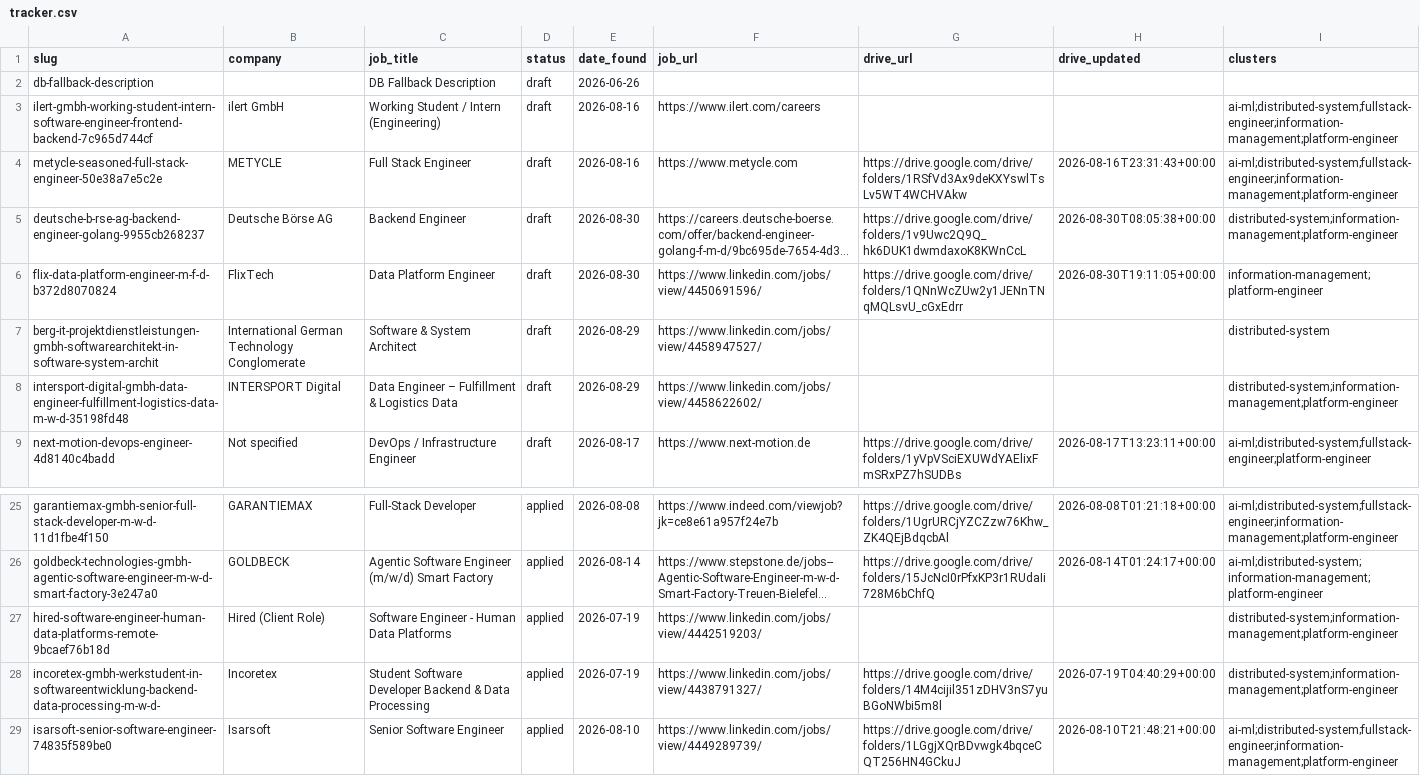
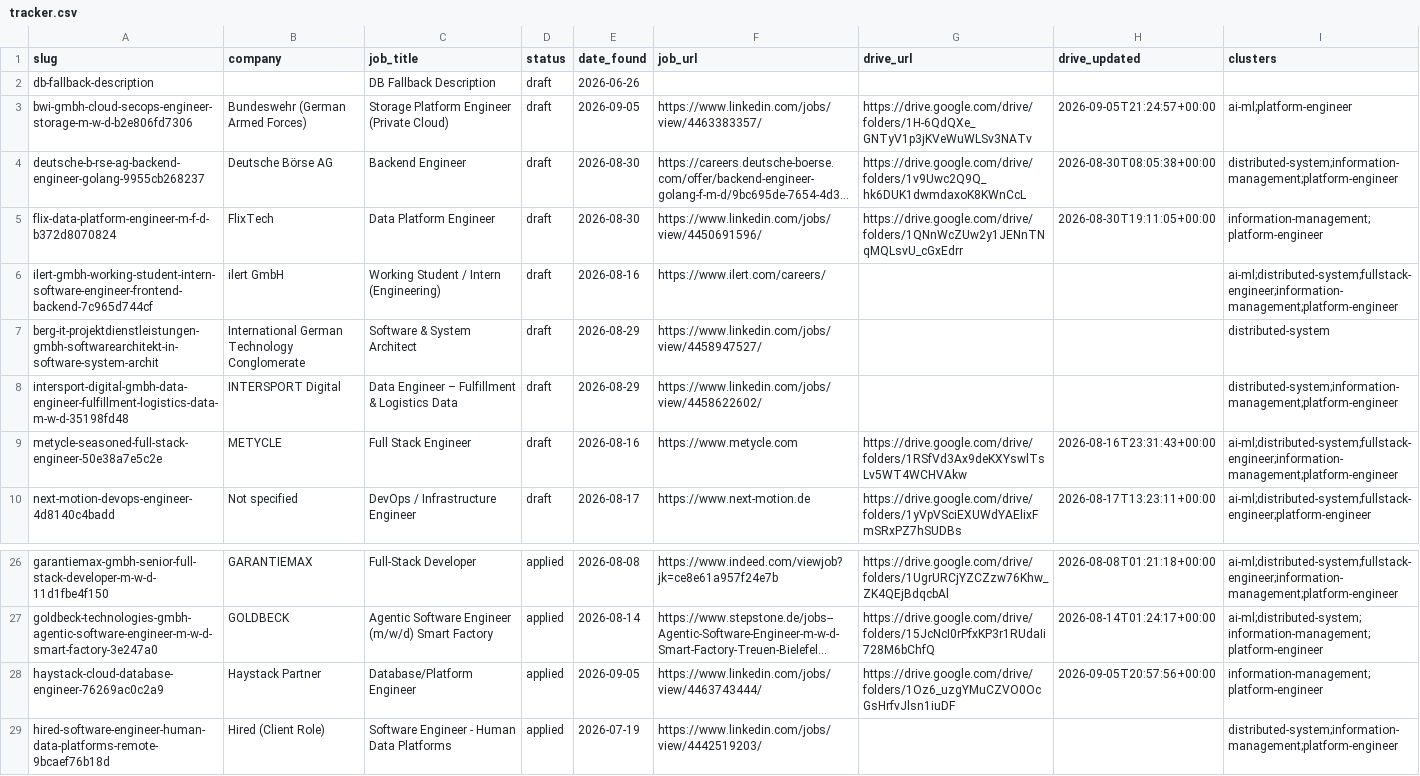
Before and after one commit to radheem/my-cv, a CSV file: applications/tracker.csv, drawn as a sheet; only a part is shown, gaps mark what is left out; the shorter side is filled out with more unchanged rows; long unchanged cells end in …; removed rows and columns are numbered as before the commit, all else as after; the diff names each change by its address in the sheet, - before the commit and + after, or states it on an @@ line.

Commit message:
add Haystack Cloud Database Engineer + BWI Cloud SecOps Storage applications

```diff
--- a/applications/tracker.csv
+++ b/applications/tracker.csv
-row 3: ilert-gmbh-working-student-intern-software-engineer-frontend-backend-7c965d744cf | ilert GmbH | Working Student / Intern (Engineering) | draft | 2026-08-16 | https://www.ilert.com/careers |  |  | ai-ml;distributed-system;fullstack-engineer;information-management;platform-engineer
+row 3: bwi-gmbh-cloud-secops-engineer-storage-m-w-d-b2e806fd7306 | Bundeswehr (German Armed Forces) | Storage Platform Engineer (Private Cloud) | draft | 2026-09-05 | https://www.linkedin.com/jobs/view/4463383357/ | https://drive.google.com/drive/folders/1H-6QdQXe_GNTyV1p3jKVeWuWLSv3NATv | 2026-09-05T21:24:57+00:00 | ai-ml;platform-engineer
+row 6: ilert-gmbh-working-student-intern-software-engineer-frontend-backend-7c965d744cf | ilert GmbH | Working Student / Intern (Engineering) | draft | 2026-08-16 | https://www.ilert.com/careers/ |  |  | ai-ml;distributed-system;fullstack-engineer;information-management;platform-engineer
@@ row 4 moved to row 9: metycle-seasoned-full-stack-engineer-50e… @@
+row 28: haystack-cloud-database-engineer-76269ac0c2a9 | Haystack Partner | Database/Platform Engineer | applied | 2026-09-05 | https://www.linkedin.com/jobs/view/4463743444/ | https://drive.google.com/drive/folders/1Oz6_uzgYMuCZVO0OcGsHrfvJlsn1iuDF | 2026-09-05T20:57:56+00:00 | information-management;platform-engineer
```
Also changed, not shown: 18 other files.
